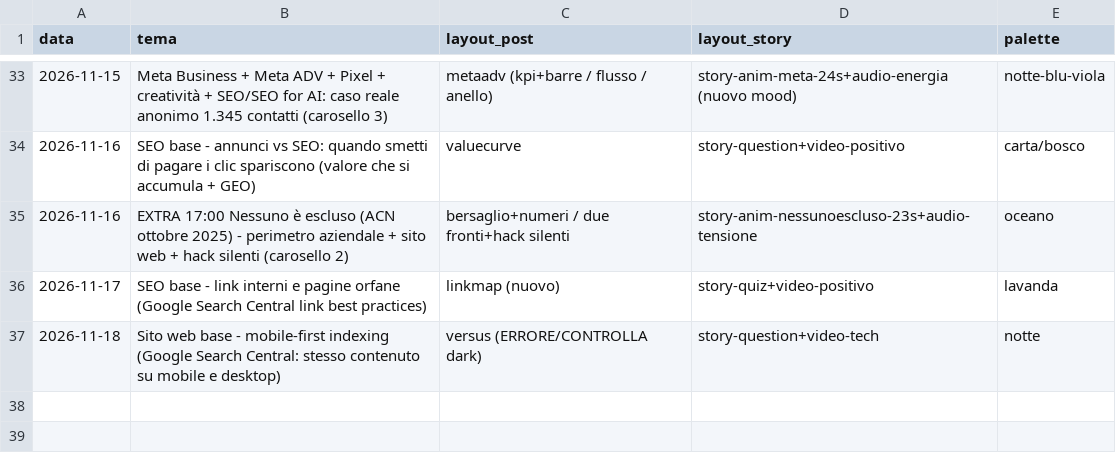
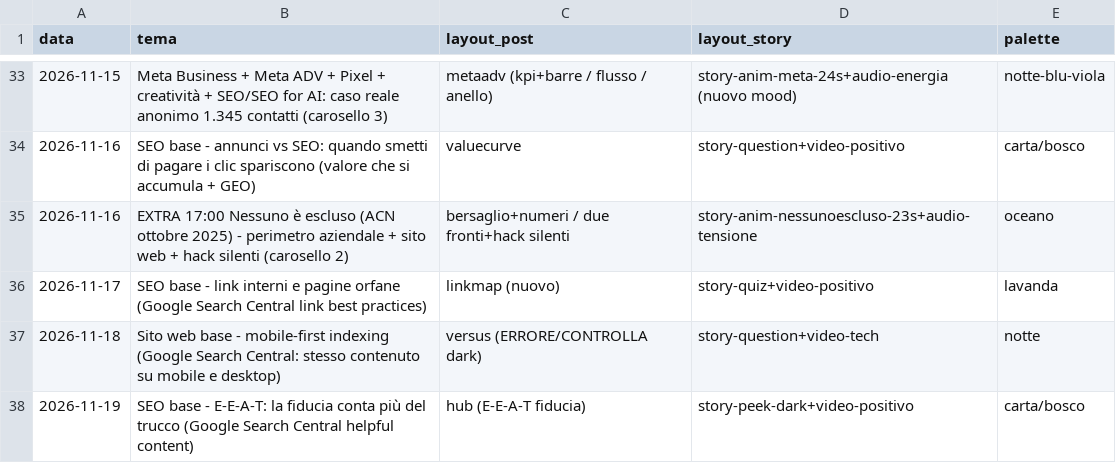
Before and after one commit to stefanosanvincenti/ig-posts, a CSV file: posts/log.csv, drawn as a sheet; only a part is shown, gaps mark what is left out; the diff names each change by its address in the sheet, - before the commit and + after, or states it on an @@ line.

```diff
--- a/posts/log.csv
+++ b/posts/log.csv
+row 38: 2026-11-19 | SEO base - E-E-A-T: la fiducia conta più del trucco (Google Search Central helpful content) | hub (E-E-A-T fiducia) | story-peek-dark+video-positivo | carta/bosco
```
Also changed, not shown: 3 other files.
